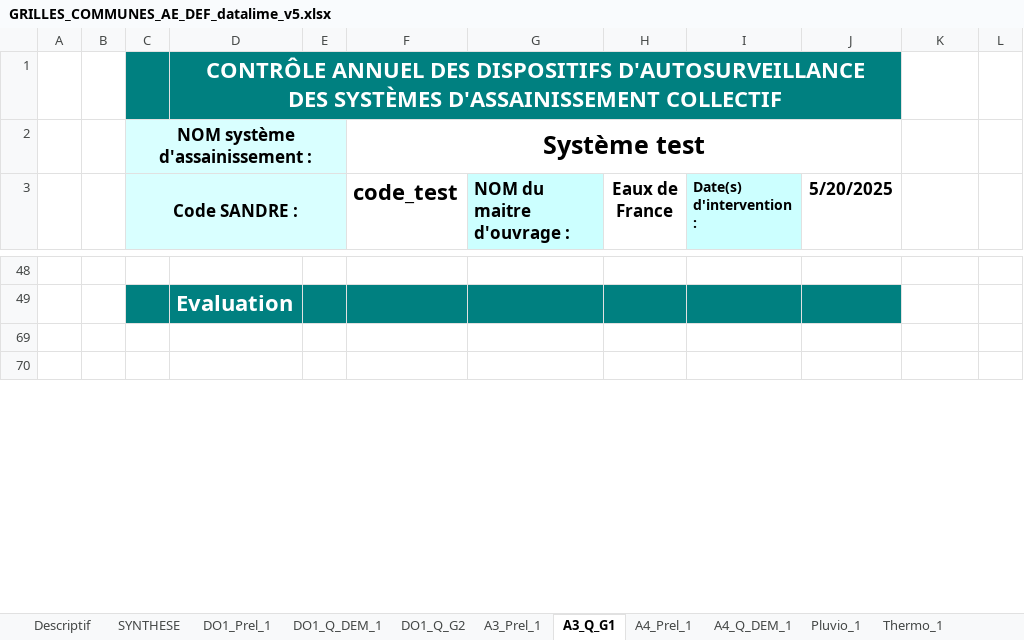
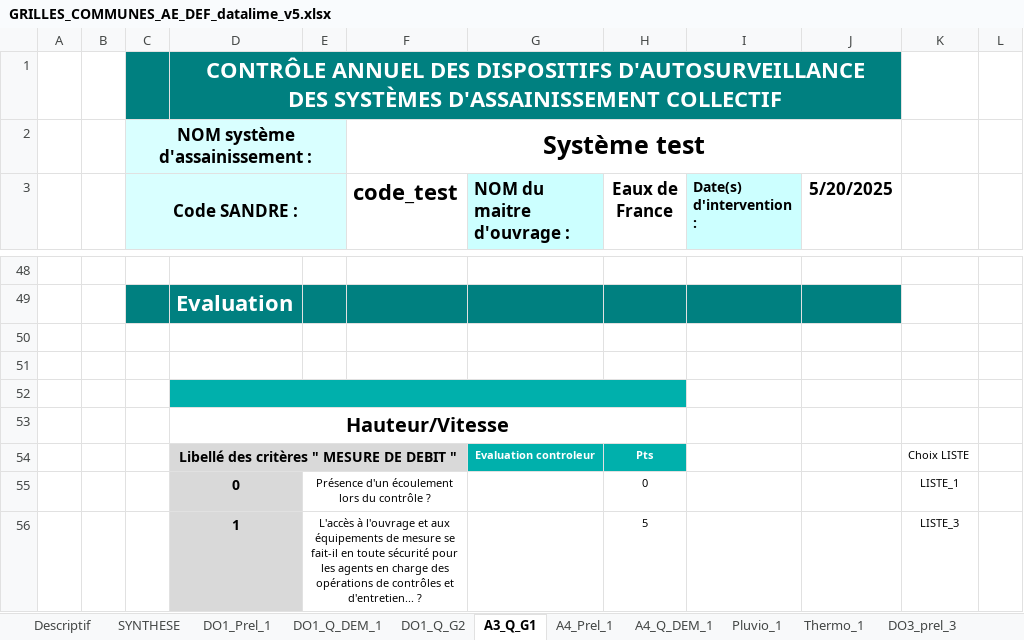
Before and after one commit to ndhuygelaere/autosurveillance_steu_excel, an Excel workbook: GRILLES_COMMUNES_AE_DEF_datalime_v5.xlsx, sheet A3_Q_G1, drawn as a sheet; only a part is shown, gaps mark what is left out; values as stored, in another font and other column widths than the file's, no borders; conditional formats not drawn; the diff covers the shown part only; the diff names each change by its address in the sheet, - before the commit and + after, or states it on an @@ line.

```diff
--- a/GRILLES_COMMUNES_AE_DEF_datalime_v5.xlsx (sheet A3_Q_G1)
+++ b/GRILLES_COMMUNES_AE_DEF_datalime_v5.xlsx (sheet A3_Q_G1)
@@ sheet tab hidden: A3_Prel_1 @@
+sheet tab: DO3_prel_3
+row 52: (empty)
@@ row 53 unhidden:  |  |  | Hauteur/Vitesse @@
@@ row 54 unhidden:  |  |  | Libellé des critères " MESURE DE DEBIT " |  |  | Evaluation controleur | Pts |  |  | Choix LISTE @@
@@ row 55 unhidden:  |  |  | 0 | Présence d'un écoulement lors du contrôle ? |  |  | 0 |  |  | LISTE_1 @@
@@ row 56 unhidden:  |  |  | 1 | L'accès à l'ouvrage et aux équipements de mesure se fait-il en toute sécurité pour les agents en charge des opérations de contrôles et d'entretien... ? |  |  | 5 |  |  | LISTE_3 @@
```
Also changed, not shown: 3 added rows and 11 hidden or unhidden rows elsewhere in this sheet, sheet DO1_Q_G2, sheet PARAM, sheet DO1_Q_DEM_1, sheet Descriptif, sheet SYNTHESE, other sheet tabs, formulas that keep their value, charts or pictures, 1 other file.
